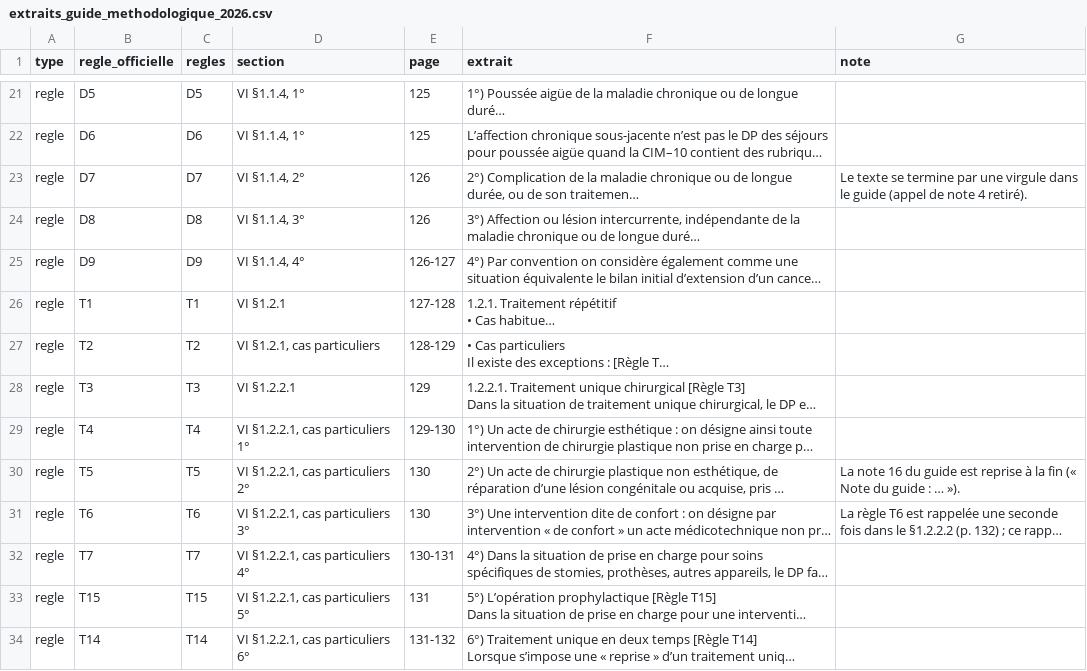
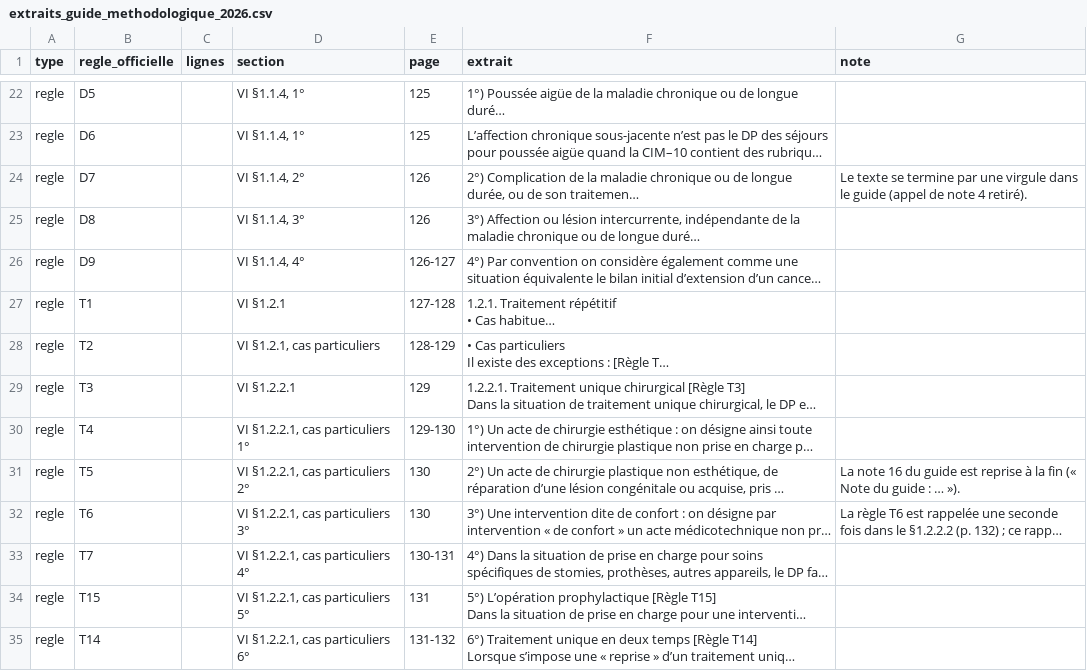
Before and after one commit to 24p11/codeur, a CSV file: docs/referentiels/situations_cliniques/extraits_guide_methodologique_2026.csv, drawn as a sheet; only a part is shown, gaps mark what is left out; long unchanged cells end in …; addresses are those after the commit; the diff covers the shown part only; the diff names each change by its address in the sheet, - before the commit and + after, or states it on an @@ line.

```diff
--- a/docs/referentiels/situations_cliniques/extraits_guide_methodologique_2026.csv
+++ b/docs/referentiels/situations_cliniques/extraits_guide_methodologique_2026.csv
-C1: regles
+C1: lignes
-C22 (lignes): D5
+C22 (lignes): (empty)
-C23 (lignes): D6
+C23 (lignes): (empty)
-C24 (lignes): D7
+C24 (lignes): (empty)
-C25 (lignes): D8
+C25 (lignes): (empty)
-C26 (lignes): D9
+C26 (lignes): (empty)
-C27 (lignes): T1
+C27 (lignes): (empty)
-C28 (lignes): T2
+C28 (lignes): (empty)
-C29 (lignes): T3
+C29 (lignes): (empty)
-C30 (lignes): T4
+C30 (lignes): (empty)
-C31 (lignes): T5
+C31 (lignes): (empty)
-C32 (lignes): T6
+C32 (lignes): (empty)
-C33 (lignes): T7
+C33 (lignes): (empty)
-C34 (lignes): T15
+C34 (lignes): (empty)
-C35 (lignes): T14
+C35 (lignes): (empty)
```
Also changed, not shown: 1 added row, 2 removed rows and 48 edited cells elsewhere in this file, 2 other files.
